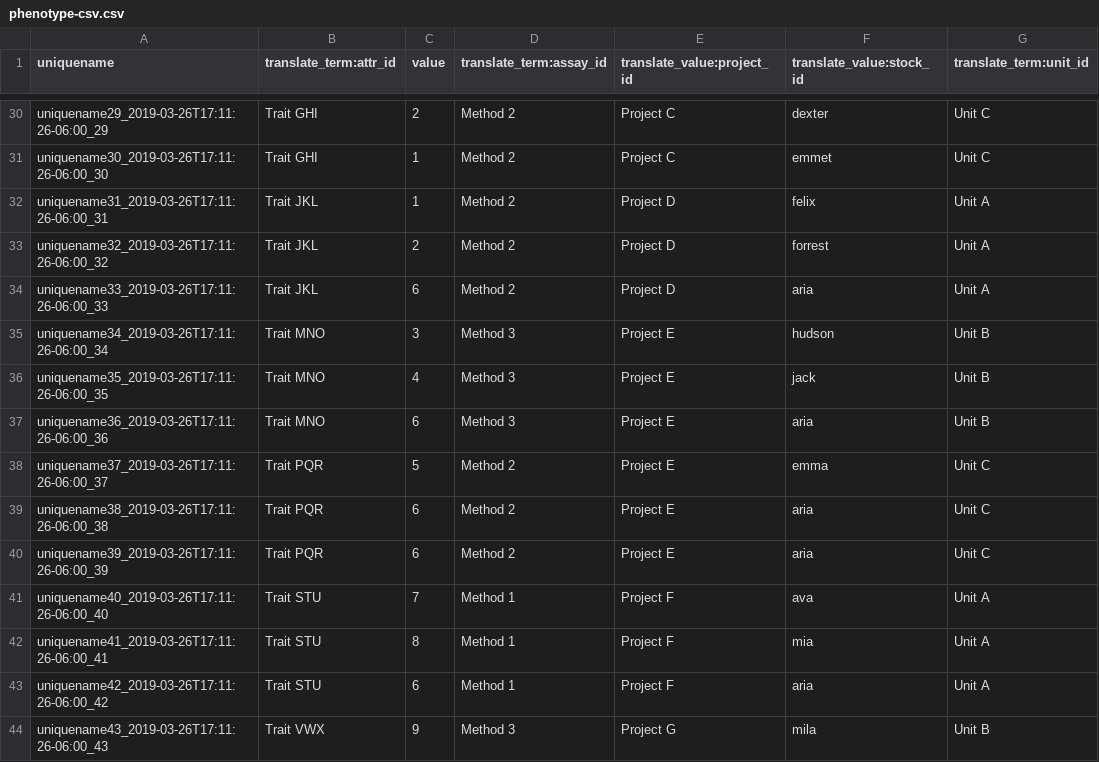
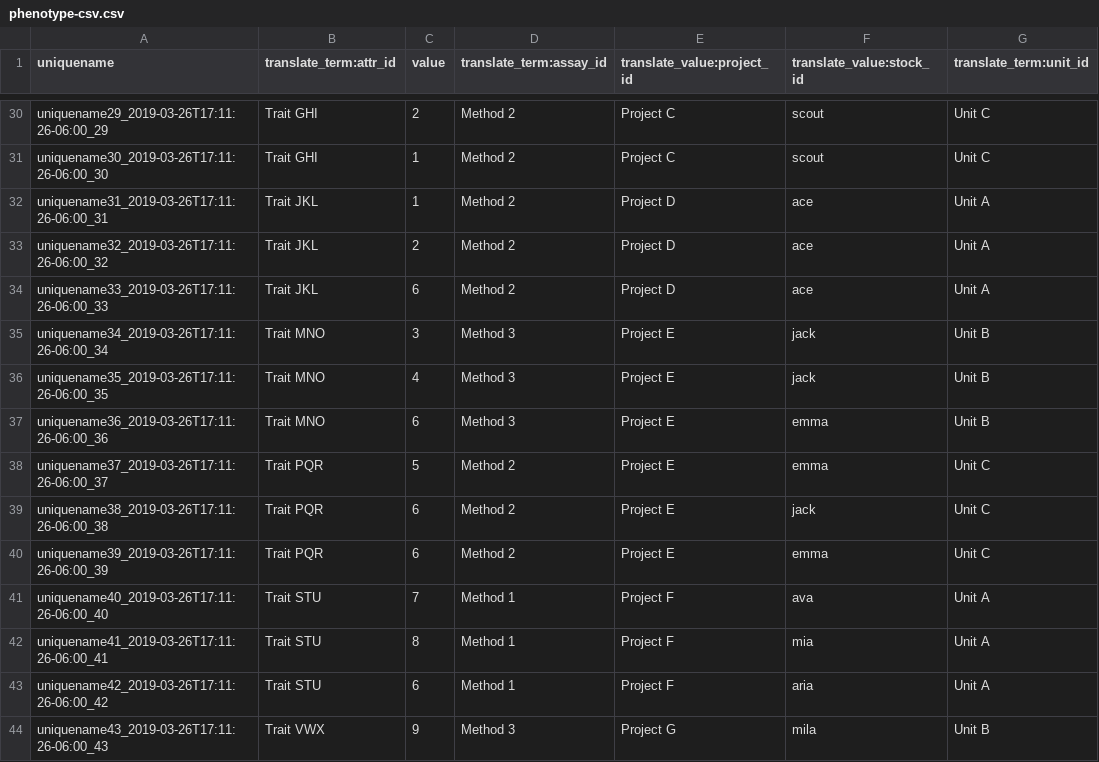
Before and after one commit to UofS-Pulse-Binfo/tripal_ws_brapi, a CSV file: tripal_ws_brapi_testdata/includes/raw-data/phenotype/phenotype-csv.csv, drawn as a sheet; only a part is shown, gaps mark what is left out; the diff covers the shown part only; the diff names each change by its address in the sheet, - before the commit and + after, or states it on an @@ line.

```diff
--- a/tripal_ws_brapi_testdata/includes/raw-data/phenotype/phenotype-csv.csv
+++ b/tripal_ws_brapi_testdata/includes/raw-data/phenotype/phenotype-csv.csv
-F30 (translate_value:stock_id): dexter
+F30 (translate_value:stock_id): scout
-F31 (translate_value:stock_id): emmet
+F31 (translate_value:stock_id): scout
-F32 (translate_value:stock_id): felix
+F32 (translate_value:stock_id): ace
-F33 (translate_value:stock_id): forrest
+F33 (translate_value:stock_id): ace
-F34 (translate_value:stock_id): aria
+F34 (translate_value:stock_id): ace
-F35 (translate_value:stock_id): hudson
+F35 (translate_value:stock_id): jack
-F37 (translate_value:stock_id): aria
+F37 (translate_value:stock_id): emma
-F39 (translate_value:stock_id): aria
+F39 (translate_value:stock_id): jack
-F40 (translate_value:stock_id): aria
+F40 (translate_value:stock_id): emma
```
Also changed, not shown: 6 added rows and 28 edited cells elsewhere in this file, 6 other files.
